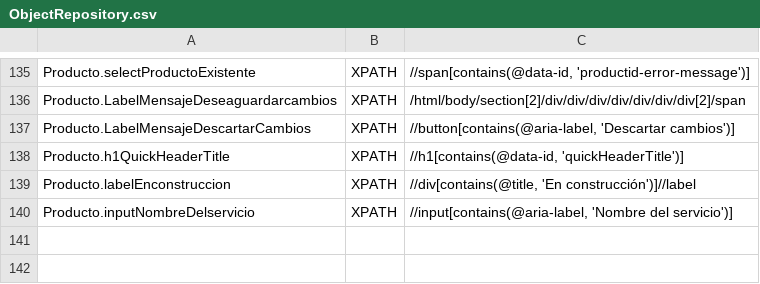
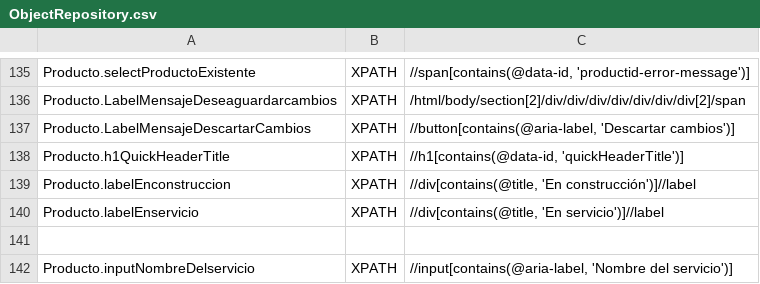
Before and after one commit to Nacho-Auto/lyntia-automation, a CSV file: Lyntia/bin/Debug/netcoreapp3.1/ObjectRepository.csv, drawn as a sheet; only a part is shown, gaps mark what is left out.

```diff
--- a/Lyntia/bin/Debug/netcoreapp3.1/ObjectRepository.csv
+++ b/Lyntia/bin/Debug/netcoreapp3.1/ObjectRepository.csv
@@ -139,2 +139,4 @@ Producto.h1QuickHeaderTitle;XPATH;//h1[contains(@data-id, 'quickHeaderTitle')]
 Producto.labelEnconstruccion;XPATH;//div[contains(@title, 'En construcción')]//label
+Producto.labelEnservicio;XPATH;//div[contains(@title, 'En servicio')]//label
+
 Producto.inputNombreDelservicio;XPATH;//input[contains(@aria-label, 'Nombre del servicio')]
```
Also changed, not shown: 3 other files.
